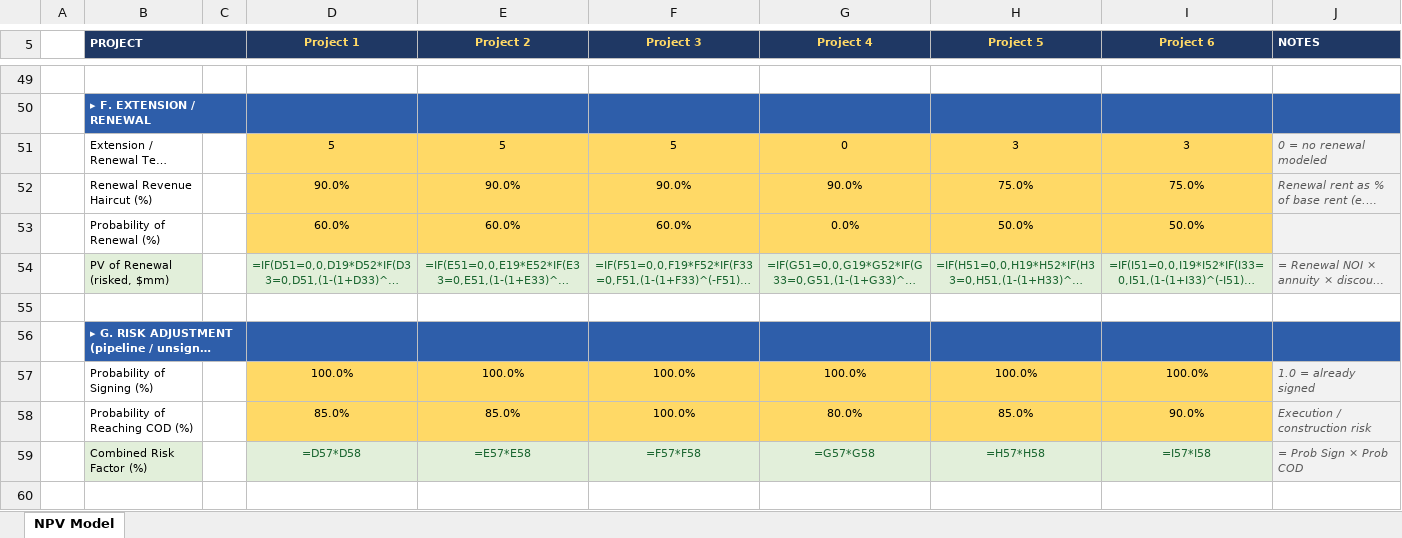
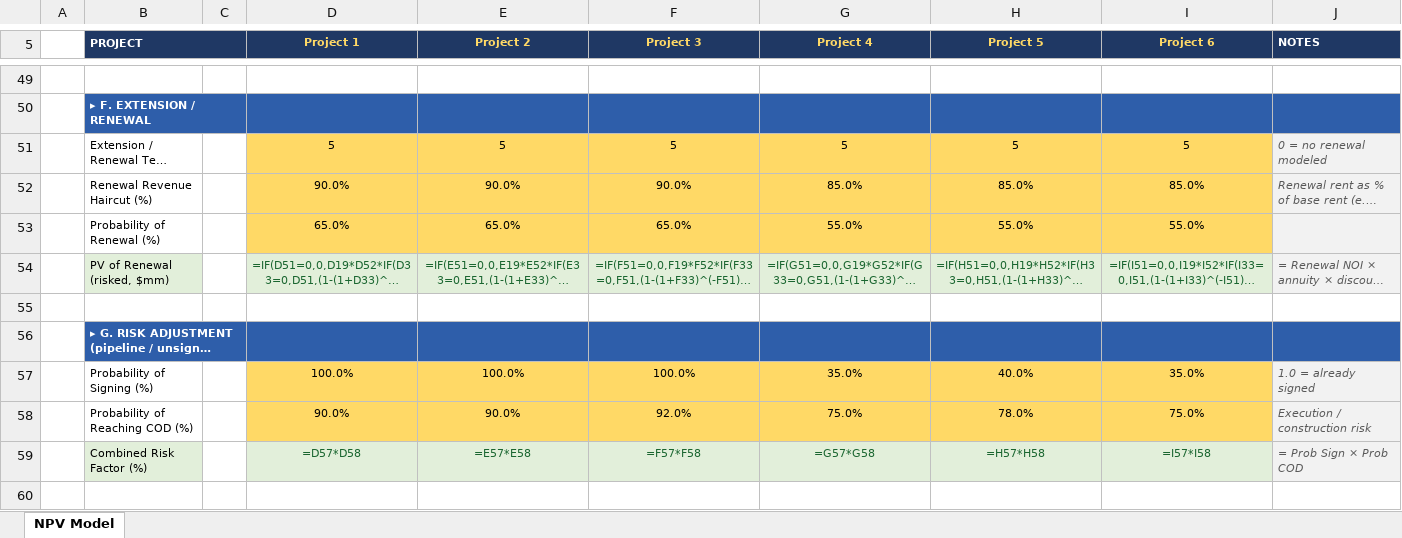
Before and after one commit to y3y4cy3y4c-sys/claude-code, an Excel workbook: npv_model.xlsx, sheet NPV Model, drawn as a sheet; only a part is shown, gaps mark what is left out; long unchanged cells end in …; values as stored, in another font and other column widths than the file's, no borders; formulas without a stored value are shown as written; removed rows and columns are numbered as before the commit, all else as after; the diff covers the shown part only; the diff names each change by its address in the sheet, - before the commit and + after, or states it on an @@ line.

```diff
--- a/npv_model.xlsx (sheet NPV Model)
+++ b/npv_model.xlsx (sheet NPV Model)
-G51 (Project 4): 0
+G51 (Project 4): 5
-H51 (Project 5): 3
+H51 (Project 5): 5
-I51 (Project 6): 3
+I51 (Project 6): 5
-G52 (Project 4): 90.0%
+G52 (Project 4): 85.0%
-H52 (Project 5): 75.0%
+H52 (Project 5): 85.0%
-I52 (Project 6): 75.0%
+I52 (Project 6): 85.0%
-row 53:  | Probability of Renewal (%) |  | 60.0% | 60.0% | 60.0% | 0.0% | 50.0% | 50.0%
+row 53:  | Probability of Renewal (%) |  | 65.0% | 65.0% | 65.0% | 55.0% | 55.0% | 55.0%
-G57 (Project 4): 100.0%
+G57 (Project 4): 35.0%
-H57 (Project 5): 100.0%
+H57 (Project 5): 40.0%
-I57 (Project 6): 100.0%
+I57 (Project 6): 35.0%
-row 58:  | Probability of Reaching COD (%) |  | 85.0% | 85.0% | 100.0% | 80.0% | 85.0% | 90.0% | Execution / construction risk
+row 58:  | Probability of Reaching COD (%) |  | 90.0% | 90.0% | 92.0% | 75.0% | 78.0% | 75.0% | Execution / construction risk
```
Also changed, not shown: 11 added rows, 11 removed rows and 27 edited cells elsewhere in this sheet, 1 other file.
